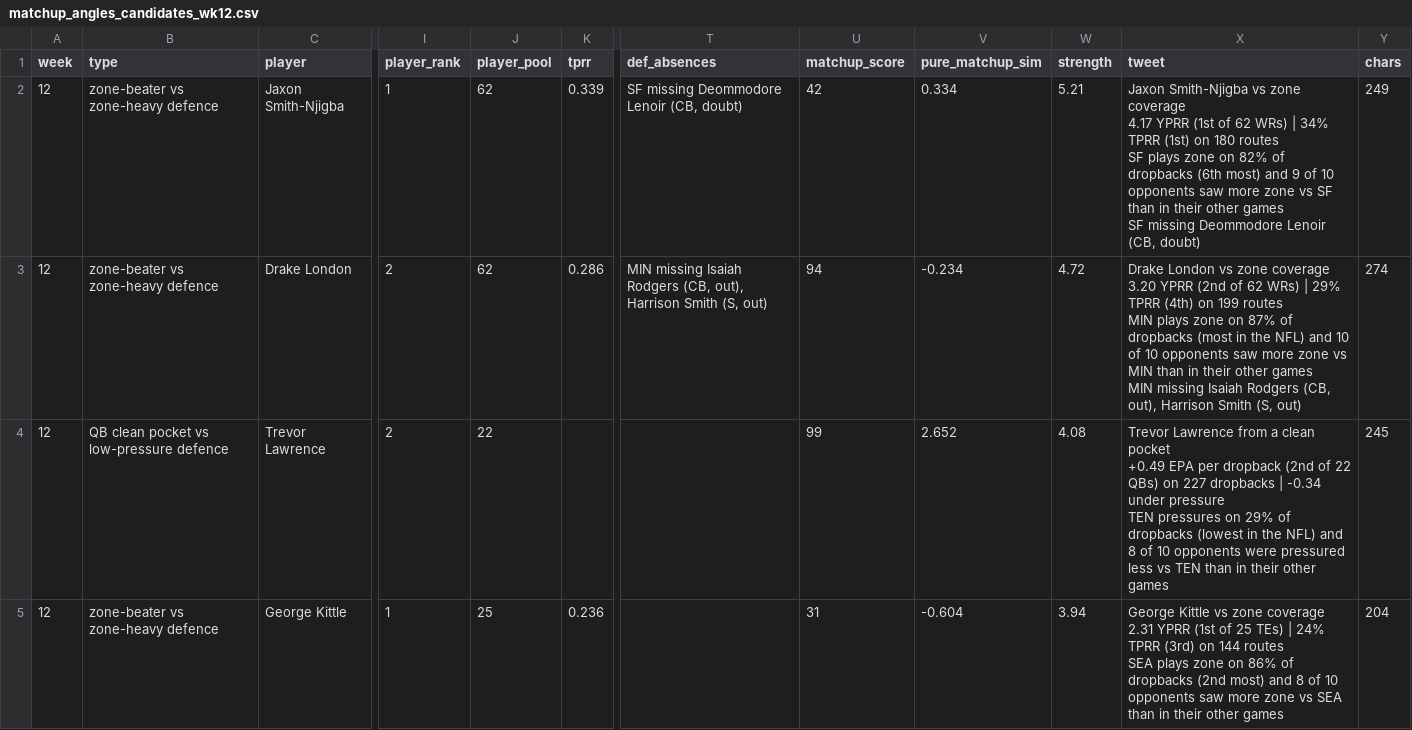
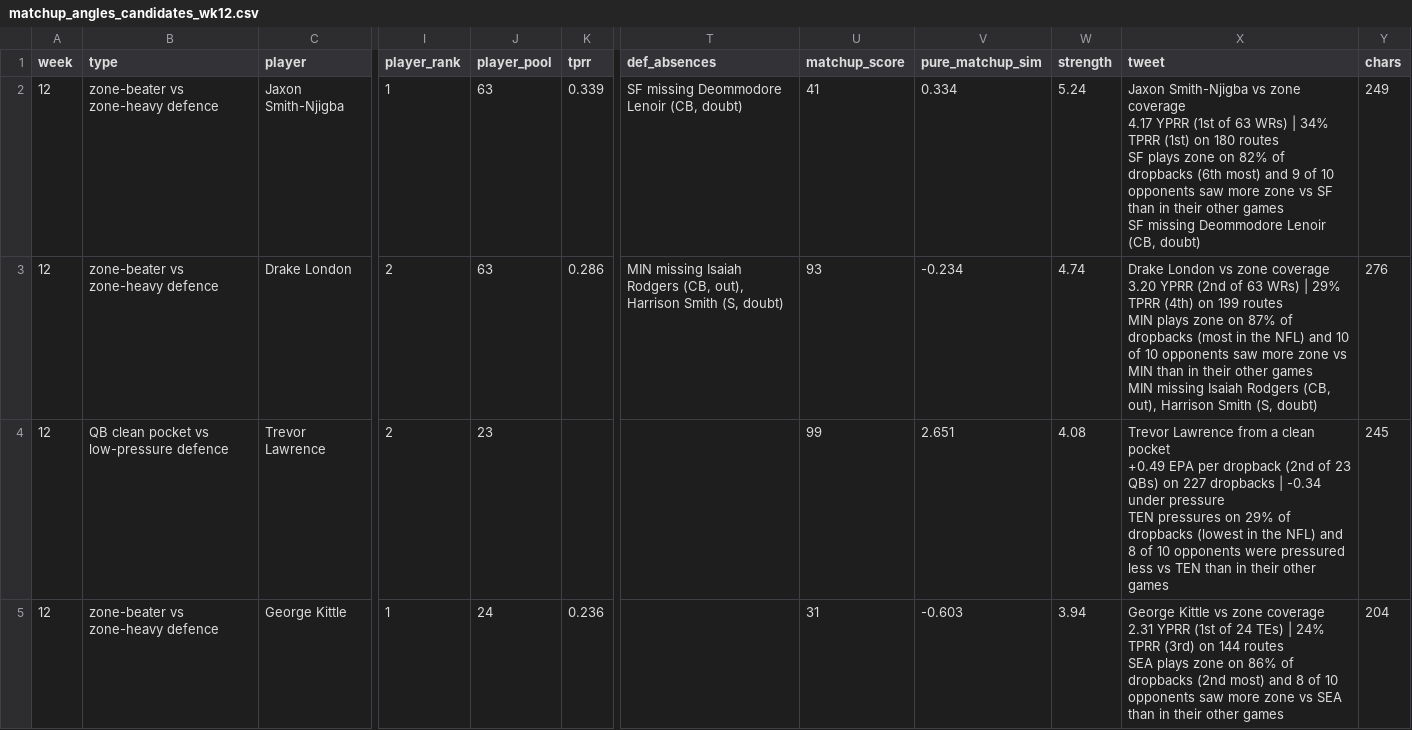
Before and after one commit to dhanani1/dwain-coverage-data, a CSV file: matchup_angles_candidates_wk12.csv, drawn as a sheet; only a part is shown, gaps mark what is left out; ↵ is a line break in a cell; the diff covers the shown part only; the diff names each change by its address in the sheet, - before the commit and + after, or states it on an @@ line.

```diff
--- a/matchup_angles_candidates_wk12.csv
+++ b/matchup_angles_candidates_wk12.csv
-J2:J3 (player_pool): 62
+J2:J3 (player_pool): 63
-U2 (matchup_score): 42
+U2 (matchup_score): 41
-W2 (strength): 5.21
+W2 (strength): 5.24
-X2 (tweet): …(1st of 62 WRs) |…
+X2 (tweet): …(1st of 63 WRs) |…
-T3 (def_absences): …Smith (S, out)
+T3 (def_absences): …Smith (S, doubt)
-U3 (matchup_score): 94
+U3 (matchup_score): 93
-W3 (strength): 4.72
+W3 (strength): 4.74
-X3 (tweet): …(2nd of 62 WRs) | 29% TPRR (4th) on 199 routes ↵ MIN plays zone on 87% of dropbacks (most in the NFL) and 10 of 10 opponents saw more zone vs MIN than in their other games ↵ MIN missing Isaiah Rodgers (CB, out), Harrison Smith (S, out)
+X3 (tweet): …(2nd of 63 WRs) | 29% TPRR (4th) on 199 routes ↵ MIN plays zone on 87% of dropbacks (most in the NFL) and 10 of 10 opponents saw more zone vs MIN than in their other games ↵ MIN missing Isaiah Rodgers (CB, out), Harrison Smith (S, doubt)
-Y3 (chars): 274
+Y3 (chars): 276
-J4 (player_pool): 22
+J4 (player_pool): 23
-V4 (pure_matchup_sim): 2.652
+V4 (pure_matchup_sim): 2.651
-X4 (tweet): …(2nd of 22 QBs) on…
+X4 (tweet): …(2nd of 23 QBs) on…
-J5 (player_pool): 25
+J5 (player_pool): 24
-V5 (pure_matchup_sim): -0.604
+V5 (pure_matchup_sim): -0.603
-X5 (tweet): …(1st of 25 TEs) |…
+X5 (tweet): …(1st of 24 TEs) |…
```
Also changed, not shown: 1 added row, 1 removed row and 34 edited cells elsewhere in this file, def_absences_wk12.csv, matchup_angles_wk12.csv, 10 other files.
